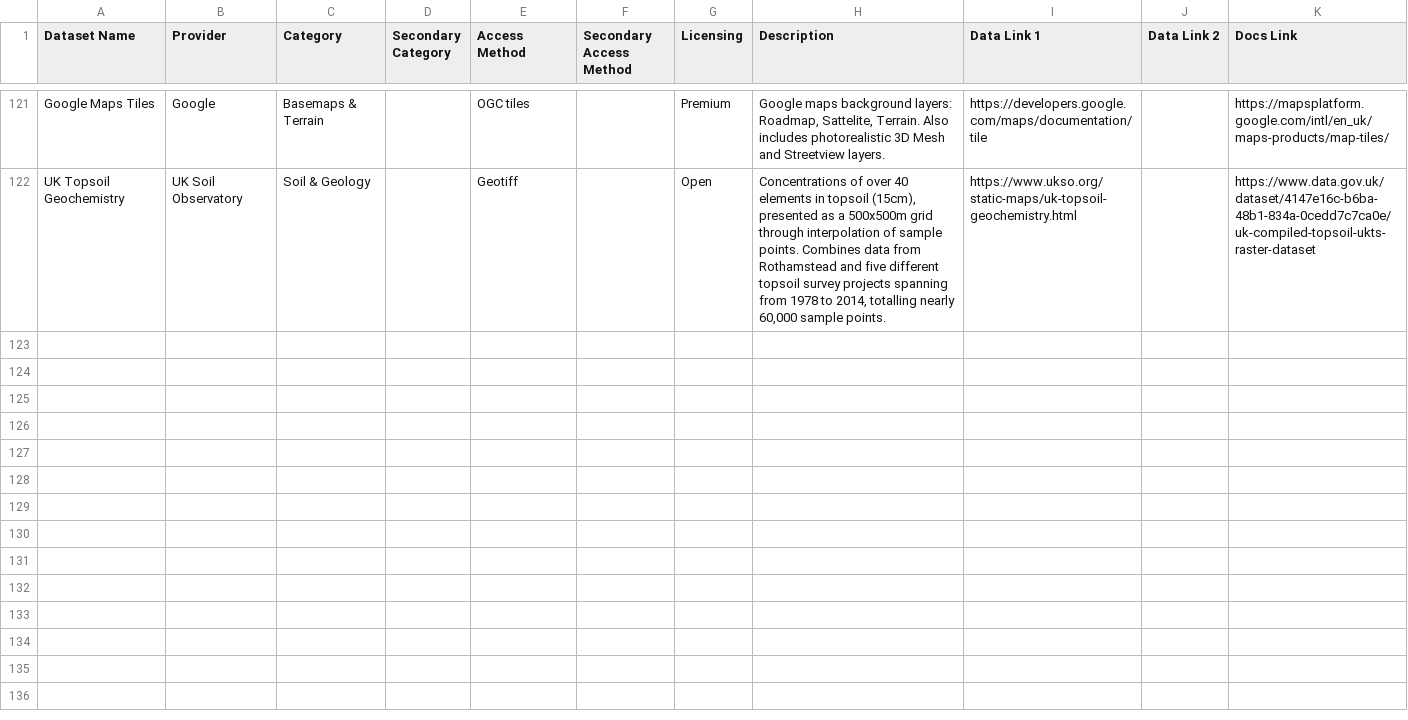
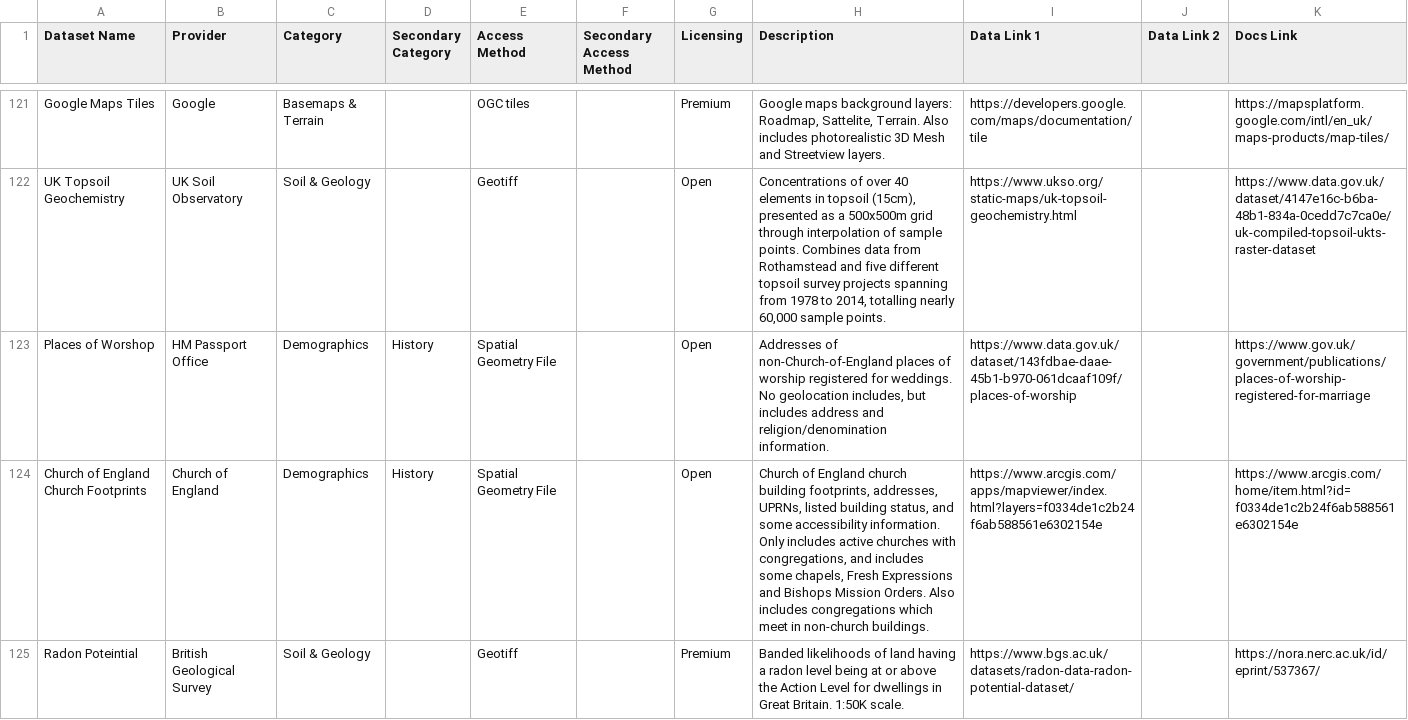
Before and after one commit to Geovation/catalist, a CSV file: data/catalist.csv, drawn as a sheet; only a part is shown, gaps mark what is left out; the diff covers the shown part only.

Commit message:
radon, output area classification

```diff
--- a/data/catalist.csv
+++ b/data/catalist.csv
@@ -124 +124,4 @@ Google Maps Tiles,Google,Basemaps & Terrain,,OGC tiles,,Premium,"Google maps bac
 UK Topsoil Geochemistry ,UK Soil Observatory,Soil & Geology,,Geotiff,,Open,"Concentrations of over 40 elements in topsoil (15cm), presented as a 500x500m grid through interpolation of sample points. Combines data from Rothamstead and five different topsoil survey projects spanning from 1978 to 2014, totalling nearly 60,000 sample points.",https://www.ukso.org/static-maps/uk-topsoil-geochemistry.html,,https://www.data.gov.uk/dataset/4147e16c-b6ba-48b1-834a-0cedd7c7ca0e/uk-compiled-topsoil-ukts-raster-dataset,
+Places of Worshop,HM Passport Office,Demographics,History,Spatial Geometry File,,Open,"Addresses of non-Church-of-England places of worship registered for weddings. No geolocation includes, but includes address and religion/denomination information.",https://www.data.gov.uk/dataset/143fdbae-daae-45b1-b970-061dcaaf109f/places-of-worship,,https://www.gov.uk/government/publications/places-of-worship-registered-for-marriage,
+Church of England Church Footprints,Church of England,Demographics,History,Spatial Geometry File,,Open,"Church of England church building footprints, addresses, UPRNs, listed building status, and some accessibility information. Only includes active churches with congregations, and includes some chapels, Fresh Expressions and Bishops Mission Orders. Also includes congregations which meet in non-church buildings.",https://www.arcgis.com/apps/mapviewer/index.html?layers=f0334de1c2b24f6ab588561e6302154e,,https://www.arcgis.com/home/item.html?id=f0334de1c2b24f6ab588561e6302154e,
+Radon Poteintial,British Geological Survey,Soil & Geology,,Geotiff,,Premium,Banded likelihoods of land having a radon level being at or above the Action Level for dwellings in Great Britain. 1:50K scale.,https://www.bgs.ac.uk/datasets/radon-data-radon-potential-dataset/,,https://nora.nerc.ac.uk/id/eprint/537367/,
```
Also changed, not shown: 2 added rows and 6 edited cells elsewhere in this file.
